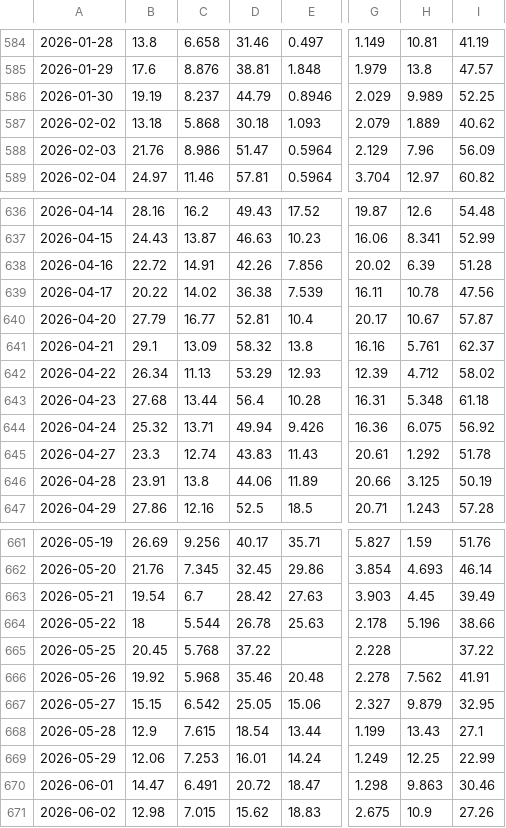
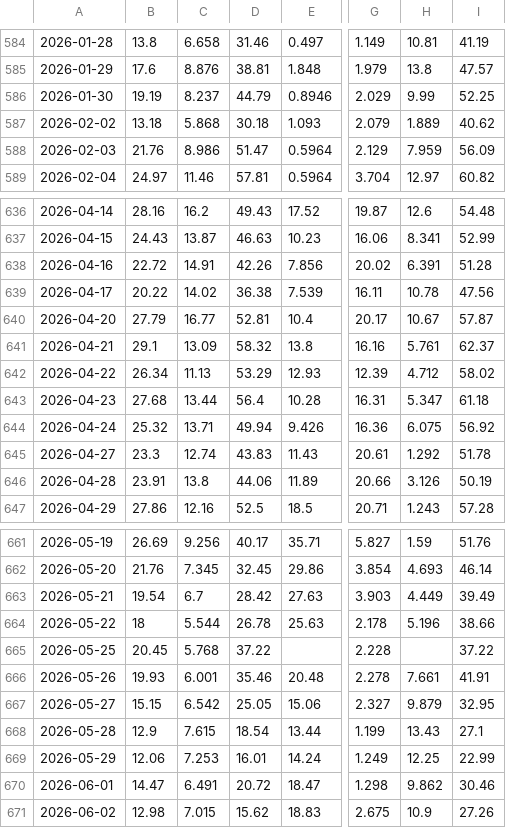
Before and after one commit to awantw1984dot/panic-index, a CSV file: data/scores_us.csv, drawn as a sheet; only a part is shown, gaps mark what is left out; the diff covers the shown part only; the diff names each change by its address in the sheet, - before the commit and + after, or states it on an @@ line.

```diff
--- a/data/scores_us.csv
+++ b/data/scores_us.csv
-H586: 9.989
+H586: 9.99
-H588: 7.96
+H588: 7.959
-H638: 6.39
+H638: 6.391
-H643: 5.348
+H643: 5.347
-H646: 3.125
+H646: 3.126
-H663: 4.45
+H663: 4.449
-B666: 19.92
+B666: 19.93
-C666: 5.968
+C666: 6.001
-H666: 7.562
+H666: 7.661
-H670: 9.863
+H670: 9.862
```
Also changed, not shown: 8 edited cells elsewhere in this file, 2 other files.
